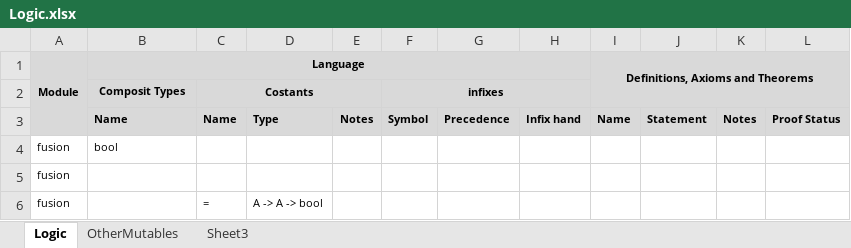
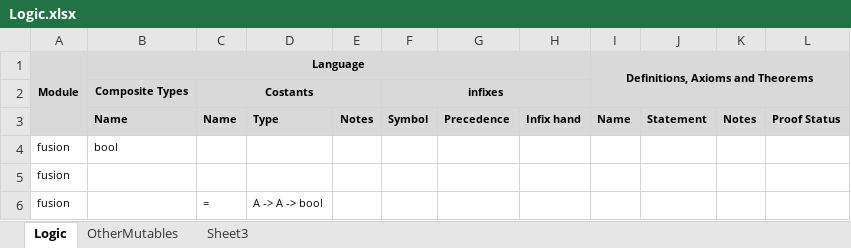
Before and after one commit to jack-pappas/NHol, an Excel workbook: _docs/Logic.xlsx, sheet Logic, drawn as a sheet; only a part is shown; values as stored, in another font and other column widths than the file's, no borders; the diff names each change by its address in the sheet, - before the commit and + after, or states it on an @@ line.

Commit message:
corrected 1 type

```diff
--- a/_docs/Logic.xlsx (sheet Logic)
+++ b/_docs/Logic.xlsx (sheet Logic)
-B2 (Language): Composit Types
+B2 (Language): Composite Types
```
